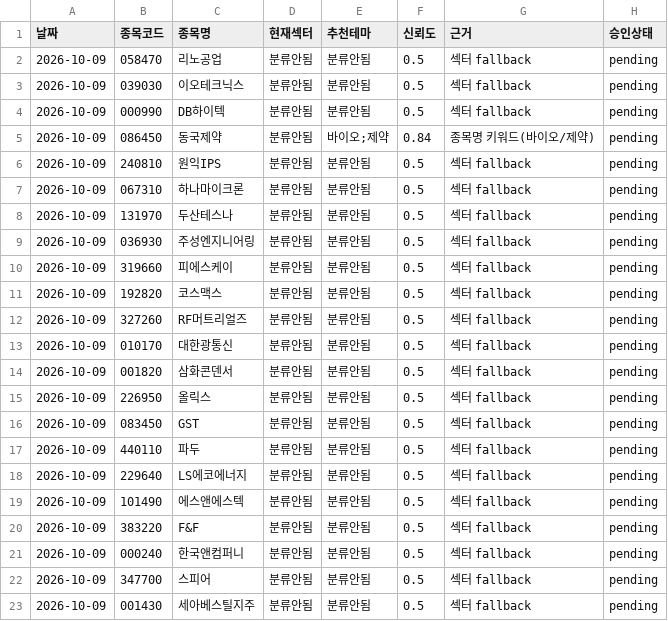
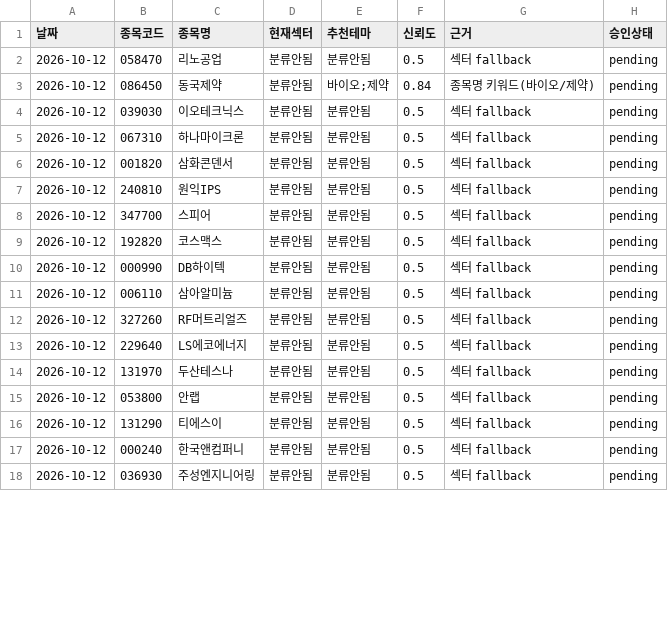
Before and after one commit to songyk544-ctrl/quant-bot, a CSV file: data/theme_suggestions.csv, drawn as a sheet; only a part is shown; the diff covers the shown part only.

```diff
--- a/data/theme_suggestions.csv
+++ b/data/theme_suggestions.csv
@@ -1,23 +1,18 @@
 날짜,종목코드,종목명,현재섹터,추천테마,신뢰도,근거,승인상태
-2026-10-09,058470,리노공업,분류안됨,분류안됨,0.5,섹터 fallback,pending
-2026-10-09,039030,이오테크닉스,분류안됨,분류안됨,0.5,섹터 fallback,pending
-2026-10-09,000990,DB하이텍,분류안됨,분류안됨,0.5,섹터 fallback,pending
-2026-10-09,086450,동국제약,분류안됨,바이오;제약,0.84,종목명 키워드(바이오/제약),pending
-2026-10-09,240810,원익IPS,분류안됨,분류안됨,0.5,섹터 fallback,pending
-2026-10-09,067310,하나마이크론,분류안됨,분류안됨,0.5,섹터 fallback,pending
-2026-10-09,131970,두산테스나,분류안됨,분류안됨,0.5,섹터 fallback,pending
-2026-10-09,036930,주성엔지니어링,분류안됨,분류안됨,0.5,섹터 fallback,pending
-2026-10-09,319660,피에스케이,분류안됨,분류안됨,0.5,섹터 fallback,pending
-2026-10-09,192820,코스맥스,분류안됨,분류안됨,0.5,섹터 fallback,pending
-2026-10-09,327260,RF머트리얼즈,분류안됨,분류안됨,0.5,섹터 fallback,pending
-2026-10-09,010170,대한광통신,분류안됨,분류안됨,0.5,섹터 fallback,pending
-2026-10-09,001820,삼화콘덴서,분류안됨,분류안됨,0.5,섹터 fallback,pending
-2026-10-09,226950,올릭스,분류안됨,분류안됨,0.5,섹터 fallback,pending
-2026-10-09,083450,GST,분류안됨,분류안됨,0.5,섹터 fallback,pending
-2026-10-09,440110,파두,분류안됨,분류안됨,0.5,섹터 fallback,pending
-2026-10-09,229640,LS에코에너지,분류안됨,분류안됨,0.5,섹터 fallback,pending
-2026-10-09,101490,에스앤에스텍,분류안됨,분류안됨,0.5,섹터 fallback,pending
-2026-10-09,383220,F&F,분류안됨,분류안됨,0.5,섹터 fallback,pending
-2026-10-09,000240,한국앤컴퍼니,분류안됨,분류안됨,0.5,섹터 fallback,pending
-2026-10-09,347700,스피어,분류안됨,분류안됨,0.5,섹터 fallback,pending
-2026-10-09,001430,세아베스틸지주,분류안됨,분류안됨,0.5,섹터 fallback,pending
+2026-10-12,058470,리노공업,분류안됨,분류안됨,0.5,섹터 fallback,pending
+2026-10-12,086450,동국제약,분류안됨,바이오;제약,0.84,종목명 키워드(바이오/제약),pending
+2026-10-12,039030,이오테크닉스,분류안됨,분류안됨,0.5,섹터 fallback,pending
+2026-10-12,067310,하나마이크론,분류안됨,분류안됨,0.5,섹터 fallback,pending
+2026-10-12,001820,삼화콘덴서,분류안됨,분류안됨,0.5,섹터 fallback,pending
+2026-10-12,240810,원익IPS,분류안됨,분류안됨,0.5,섹터 fallback,pending
+2026-10-12,347700,스피어,분류안됨,분류안됨,0.5,섹터 fallback,pending
+2026-10-12,192820,코스맥스,분류안됨,분류안됨,0.5,섹터 fallback,pending
+2026-10-12,000990,DB하이텍,분류안됨,분류안됨,0.5,섹터 fallback,pending
+2026-10-12,006110,삼아알미늄,분류안됨,분류안됨,0.5,섹터 fallback,pending
+2026-10-12,327260,RF머트리얼즈,분류안됨,분류안됨,0.5,섹터 fallback,pending
+2026-10-12,229640,LS에코에너지,분류안됨,분류안됨,0.5,섹터 fallback,pending
+2026-10-12,131970,두산테스나,분류안됨,분류안됨,0.5,섹터 fallback,pending
+2026-10-12,053800,안랩,분류안됨,분류안됨,0.5,섹터 fallback,pending
+2026-10-12,131290,티에스이,분류안됨,분류안됨,0.5,섹터 fallback,pending
+2026-10-12,000240,한국앤컴퍼니,분류안됨,분류안됨,0.5,섹터 fallback,pending
+2026-10-12,036930,주성엔지니어링,분류안됨,분류안됨,0.5,섹터 fallback,pending
```
Also changed, not shown: 5 added rows, 3 removed rows and 11 edited cells elsewhere in this file, data/daily_candidates.csv, data/data.csv, 10 other files.
